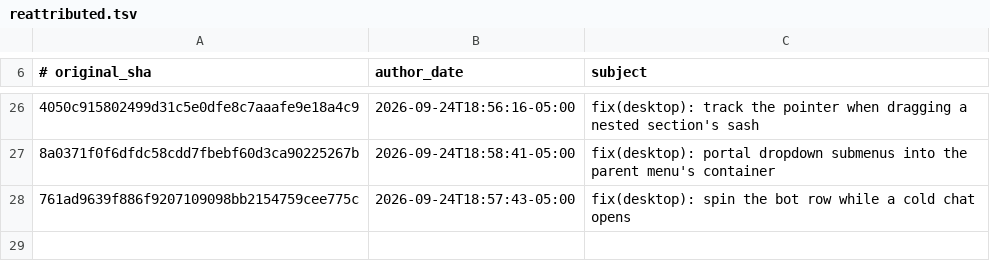
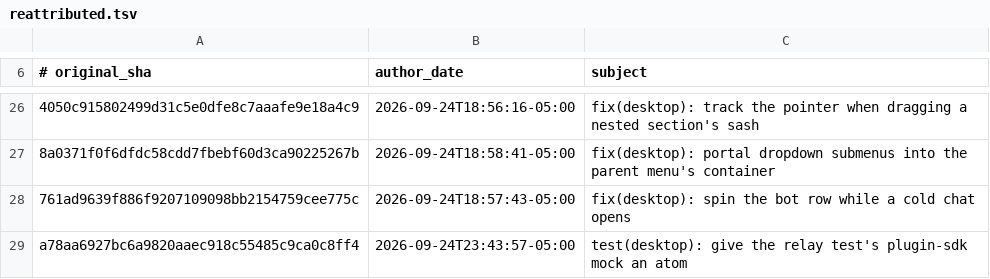
Before and after one commit to 012youngone/hermes-agent, a TSV file: contributors/reattributed.tsv, drawn as a sheet; only a part is shown, gaps mark what is left out; the diff names each change by its address in the sheet, - before the commit and + after, or states it on an @@ line.

Commit message:
chore(attribution): re-attribute a78aa6927b to OutThisLife
Original: a78aa6927bc6a9820aaec918c55485c9ca0c8ff4
Subject:  test(desktop): give the relay test's plugin-sdk mock an atom

The original commit was authored as `Hermes Agent <agent@hermes.local>`,
an unverifiable address, so GitHub credited it to no one. This commit
restores attribution to its author; it changes no code.

Re-attributes: a78aa6927bc6a9820aaec918c55485c9ca0c8ff4

```diff
--- a/contributors/reattributed.tsv
+++ b/contributors/reattributed.tsv
+row 29: a78aa6927bc6a9820aaec918c55485c9ca0c8ff4 | 2026-09-24T23:43:57-05:00 | test(desktop): give the relay test's plugin-sdk mock an atom
```
